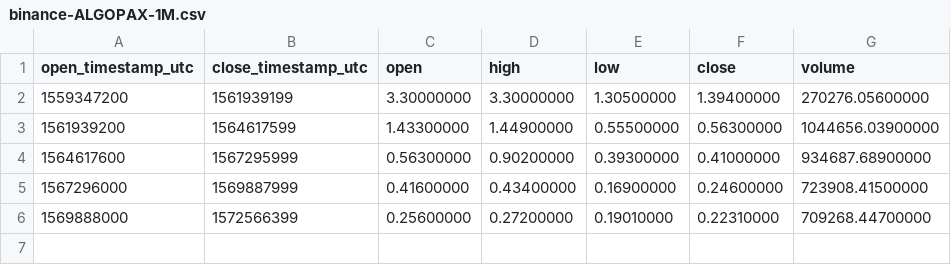
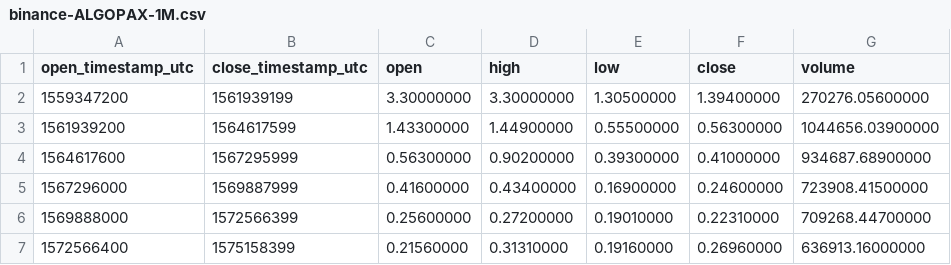
Before and after one commit to cryptobigbro/binance-ALGOPAX, a CSV file: binance-ALGOPAX-1M.csv, drawn as a sheet.

```diff
--- a/binance-ALGOPAX-1M.csv
+++ b/binance-ALGOPAX-1M.csv
@@ -6 +6,2 @@ open_timestamp_utc,close_timestamp_utc,open,high,low,close,volume
 1569888000,1572566399,0.25600000,0.27200000,0.19010000,0.22310000,709268.44700000
+1572566400,1575158399,0.21560000,0.31310000,0.19160000,0.26960000,636913.16000000
```
Also changed, not shown: binance-ALGOPAX-1d.csv, binance-ALGOPAX-1h.csv.
